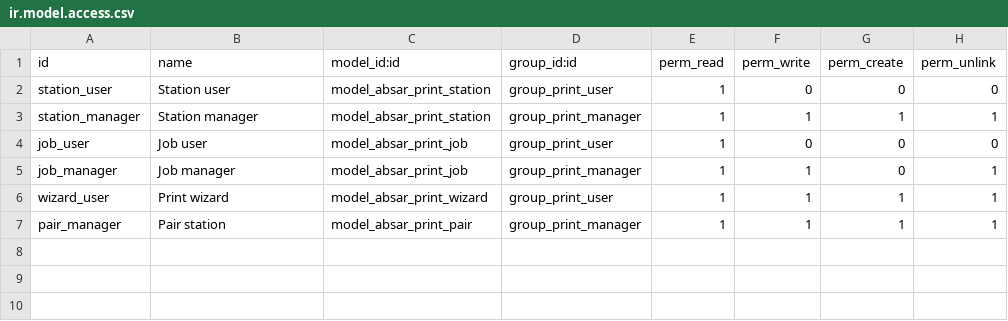
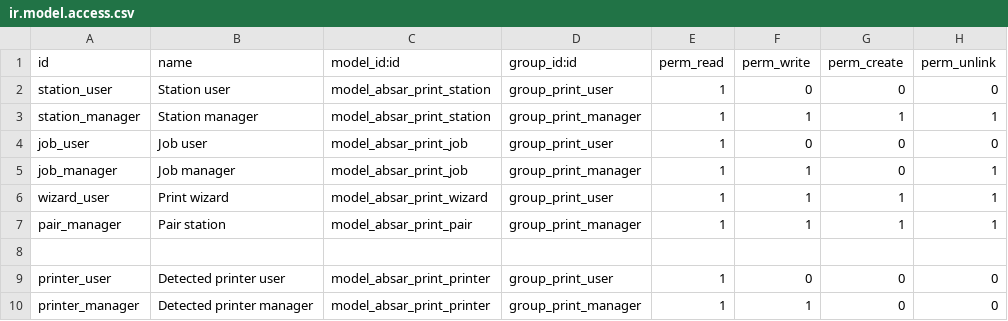
Before and after one commit to Kinan-absar/odoo_custom, a CSV file: custom_addons/absar_direct_print/security/ir.model.access.csv, drawn as a sheet.

```diff
--- a/custom_addons/absar_direct_print/security/ir.model.access.csv
+++ b/custom_addons/absar_direct_print/security/ir.model.access.csv
@@ -7 +7,4 @@ wizard_user,Print wizard,model_absar_print_wizard,group_print_user,1,1,1,1
 pair_manager,Pair station,model_absar_print_pair,group_print_manager,1,1,1,1
+
+printer_user,Detected printer user,model_absar_print_printer,group_print_user,1,0,0,0
+printer_manager,Detected printer manager,model_absar_print_printer,group_print_manager,1,1,0,0
```
Also changed, not shown: 8 other files.
